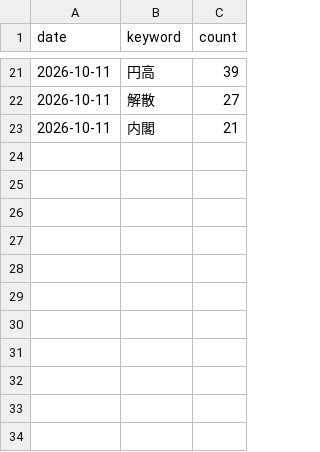
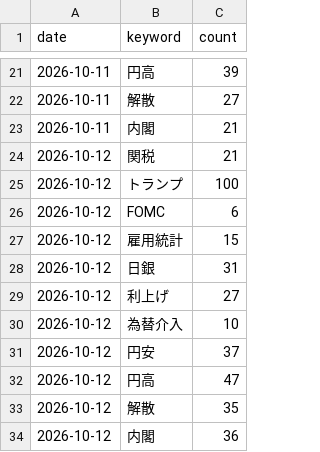
Before and after one commit to mark-dylan-dady/fx-signal-bot, a CSV file: news_history.csv, drawn as a sheet; only a part is shown, gaps mark what is left out.

```diff
--- a/news_history.csv
+++ b/news_history.csv
@@ -23 +23,12 @@ date,keyword,count
 2026-10-11,内閣,21
+2026-10-12,関税,21
+2026-10-12,トランプ,100
+2026-10-12,FOMC,6
+2026-10-12,雇用統計,15
+2026-10-12,日銀,31
+2026-10-12,利上げ,27
+2026-10-12,為替介入,10
+2026-10-12,円安,37
+2026-10-12,円高,47
+2026-10-12,解散,35
+2026-10-12,内閣,36
```
